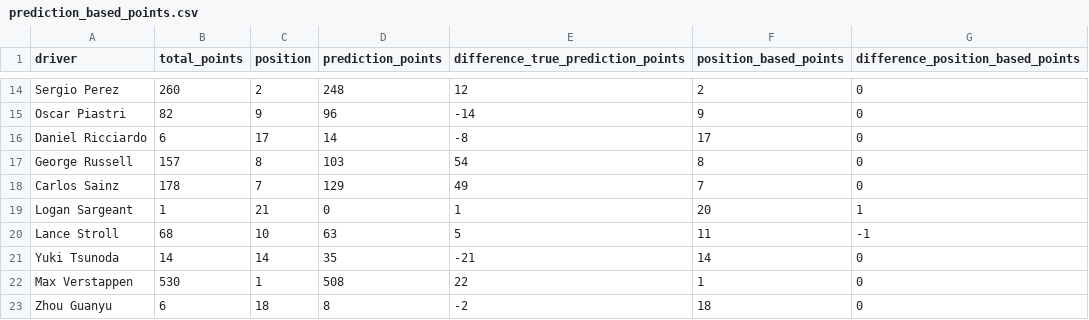
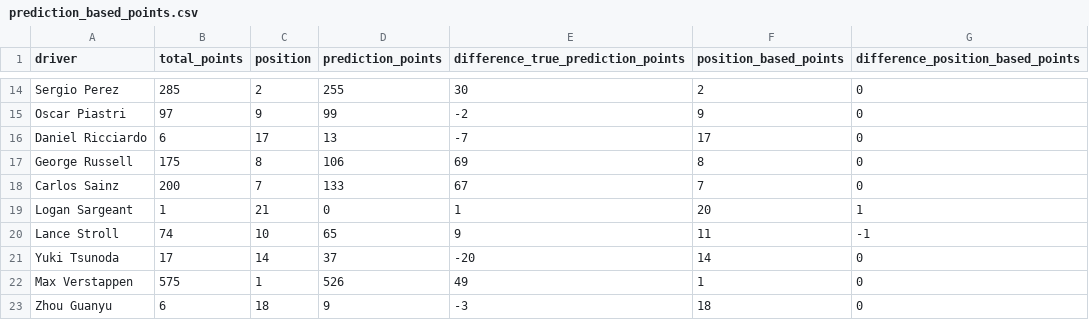
Before and after one commit to brsilvacardoso/F1_Prediction, a CSV file: clean_files/prediction_results/prediction_based_points.csv, drawn as a sheet; only a part is shown, gaps mark what is left out; the diff covers the shown part only.

```diff
--- a/clean_files/prediction_results/prediction_based_points.csv
+++ b/clean_files/prediction_results/prediction_based_points.csv
@@ -14,10 +14,10 @@
-"Sergio Perez",260,2,248,12,2,0
-"Oscar Piastri",82,9,96,-14,9,0
-"Daniel Ricciardo",6,17,14,-8,17,0
-"George Russell",157,8,103,54,8,0
-"Carlos Sainz",178,7,129,49,7,0
+"Sergio Perez",285,2,255,30,2,0
+"Oscar Piastri",97,9,99,-2,9,0
+"Daniel Ricciardo",6,17,13,-7,17,0
+"George Russell",175,8,106,69,8,0
+"Carlos Sainz",200,7,133,67,7,0
 "Logan Sargeant",1,21,0,1,20,1
-"Lance Stroll",68,10,63,5,11,-1
-"Yuki Tsunoda",14,14,35,-21,14,0
-"Max Verstappen",530,1,508,22,1,0
-"Zhou Guanyu",6,18,8,-2,18,0
+"Lance Stroll",74,10,65,9,11,-1
+"Yuki Tsunoda",17,14,37,-20,14,0
+"Max Verstappen",575,1,526,49,1,0
+"Zhou Guanyu",6,18,9,-3,18,0
```
Also changed, not shown: 31 edited cells elsewhere in this file, clean_files/prediction_results/prediction_position.csv, clean_files/sum_points_races_with_sprints.csv, 4 other files.
